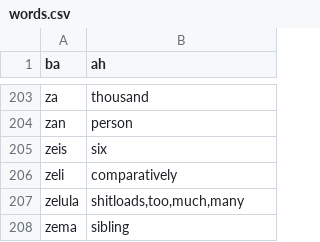
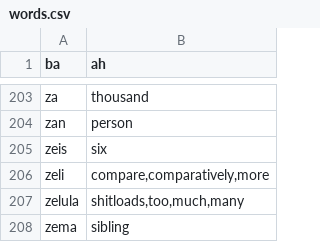
Before and after one commit to storyfeet/dugi_bialan, a CSV file: docs/words.csv, drawn as a sheet; only a part is shown, gaps mark what is left out.

```diff
--- a/docs/words.csv
+++ b/docs/words.csv
@@ -205,3 +205,3 @@ zan,"person"
 zeis,"six"
-zeli,"comparatively"
+zeli,"compare,comparatively,more"
 zelula,"shitloads,too,much,many"
```
Also changed, not shown: 12 other files.
